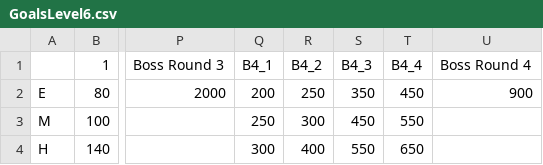
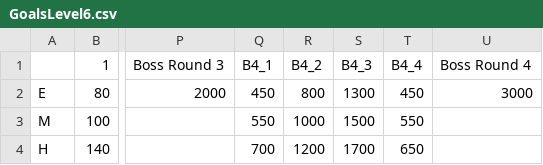
Before and after one commit to shishmanivan/Bressoles, a CSV file: GoalsLevel6.csv, drawn as a sheet; only a part is shown, gaps mark what is left out; the diff names each change by its address in the sheet, - before the commit and + after, or states it on an @@ line.

```diff
--- a/GoalsLevel6.csv
+++ b/GoalsLevel6.csv
-Q2 (B4_1): 200
+Q2 (B4_1): 450
-R2 (B4_2): 250
+R2 (B4_2): 800
-S2 (B4_3): 350
+S2 (B4_3): 1300
-U2 (Boss Round 4): 900
+U2 (Boss Round 4): 3000
-Q3 (B4_1): 250
+Q3 (B4_1): 550
-R3 (B4_2): 300
+R3 (B4_2): 1000
-S3 (B4_3): 450
+S3 (B4_3): 1500
-Q4 (B4_1): 300
+Q4 (B4_1): 700
-R4 (B4_2): 400
+R4 (B4_2): 1200
-S4 (B4_3): 550
+S4 (B4_3): 1700
```
Also changed, not shown: Lang.csv, 14 other files.
